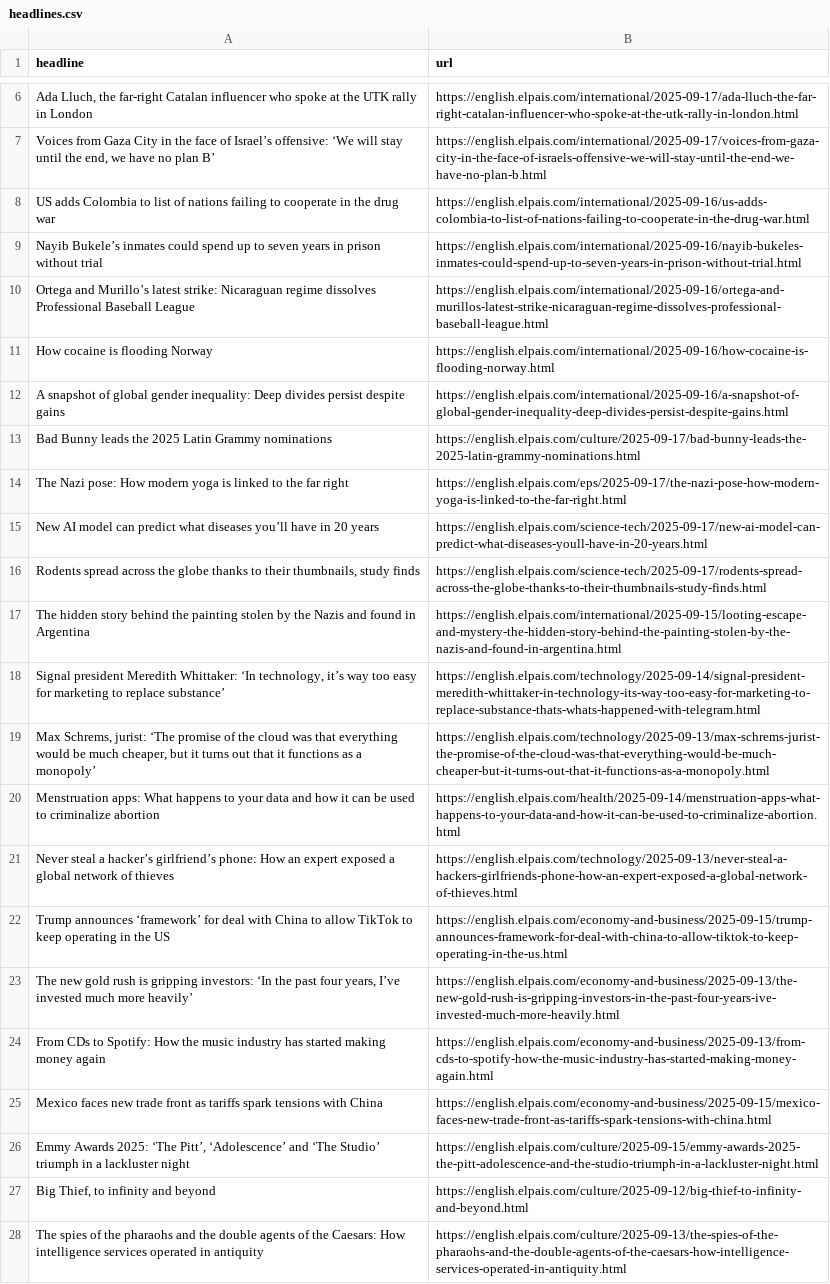
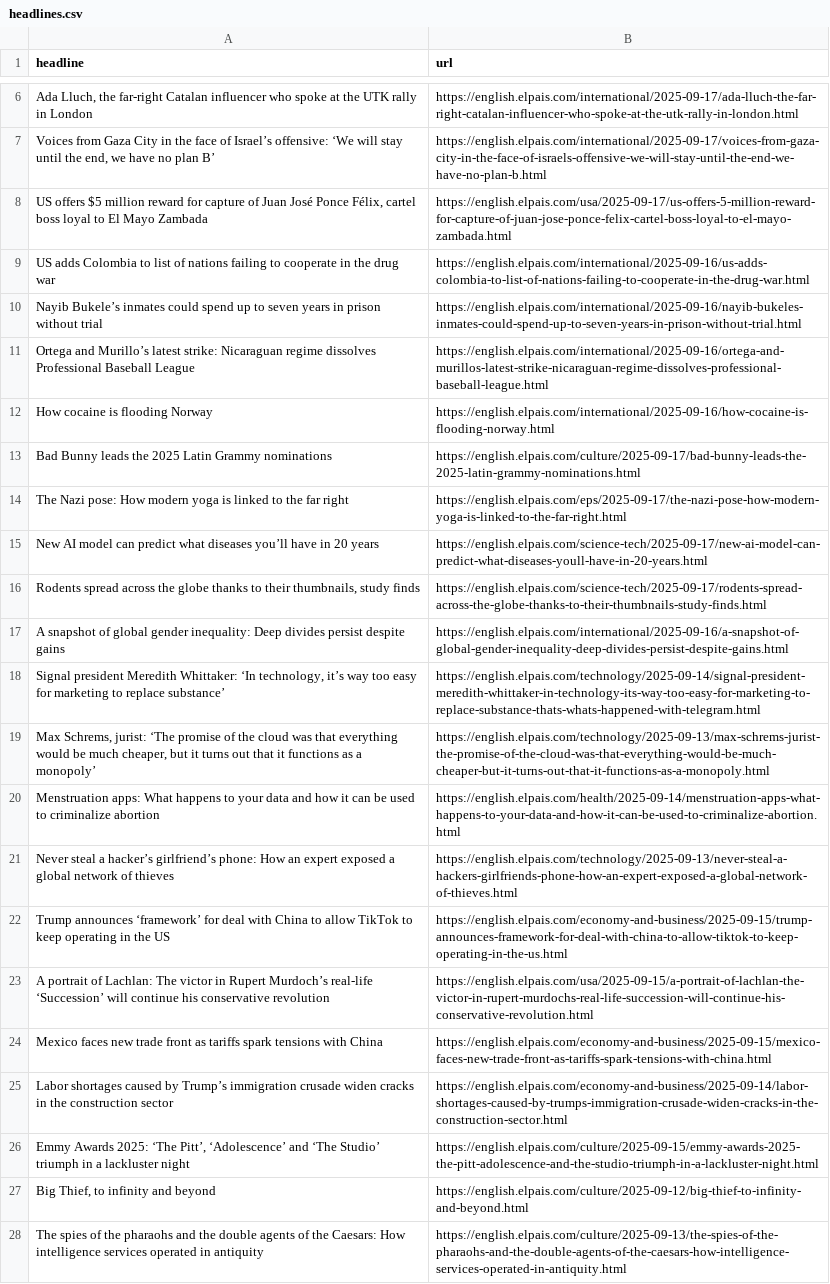
Before and after one commit to JSorrell99/el-pais-autoscraper, a CSV file: headlines.csv, drawn as a sheet; only a part is shown, gaps mark what is left out; removed rows and columns are numbered as before the commit, all else as after; the diff names each change by its address in the sheet, - before the commit and + after, or states it on an @@ line.

```diff
--- a/headlines.csv
+++ b/headlines.csv
+row 8: US offers $5 million reward for capture of Juan José Ponce Félix, cartel boss loyal to El Mayo Zambada | https://english.elpais.com/usa/2025-09-17/us-offers-5-million-reward-for-capture-of-juan-jose-ponce-felix-cartel-boss-loyal-to-el-mayo-zambada.html
-row 17: The hidden story behind the painting stolen by the Nazis and found in Argentina | https://english.elpais.com/international/2025-09-15/looting-escape-and-mystery-the-hidden-story-behind-the-painting-stolen-by-the-nazis-and-found-in-argentina.html
@@ row 12 moved to row 17: A snapshot of global gender inequality: … @@
-row 23: The new gold rush is gripping investors: ‘In the past four years, I’ve invested much more heavily’ | https://english.elpais.com/economy-and-business/2025-09-13/the-new-gold-rush-is-gripping-investors-in-the-past-four-years-ive-invested-much-more-heavily.html
-row 24: From CDs to Spotify: How the music industry has started making money again | https://english.elpais.com/economy-and-business/2025-09-13/from-cds-to-spotify-how-the-music-industry-has-started-making-money-again.html
+row 23: A portrait of Lachlan: The victor in Rupert Murdoch’s real-life ‘Succession’ will continue his conservative revolution | https://english.elpais.com/usa/2025-09-15/a-portrait-of-lachlan-the-victor-in-rupert-murdochs-real-life-succession-will-continue-his-conservative-revolution.html
+row 25: Labor shortages caused by Trump’s immigration crusade widen cracks in the construction sector | https://english.elpais.com/economy-and-business/2025-09-14/labor-shortages-caused-by-trumps-immigration-crusade-widen-cracks-in-the-construction-sector.html
```
